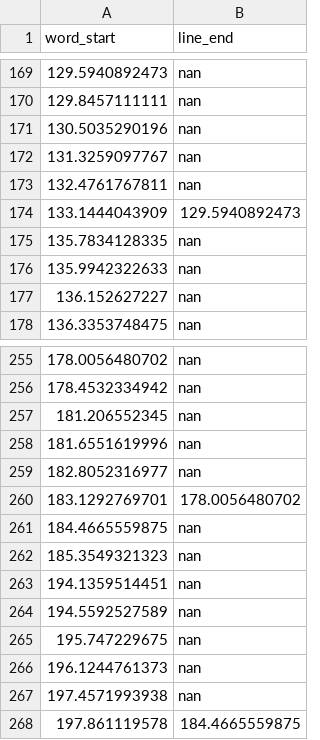
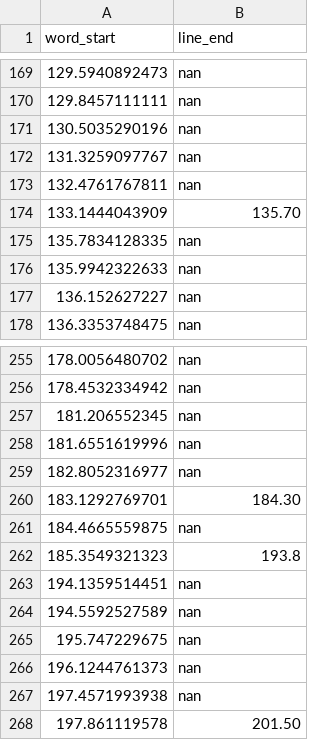
Before and after one commit to f90/jamendolyrics, a CSV file: annotations/words/Moon_I_Mean_-_Wrong_Concept.csv, drawn as a sheet; only a part is shown, gaps mark what is left out.

```diff
--- a/annotations/words/Moon_I_Mean_-_Wrong_Concept.csv
+++ b/annotations/words/Moon_I_Mean_-_Wrong_Concept.csv
@@ -173,3 +173,3 @@ word_start,line_end
 132.4761767811,nan
-133.1444043909,129.5940892473
+133.1444043909,135.70
 135.7834128335,nan
@@ -259,5 +259,5 @@ word_start,line_end
 182.8052316977,nan
-183.1292769701,178.0056480702
+183.1292769701,184.30
 184.4665559875,nan
-185.3549321323,nan
+185.3549321323,193.8
 194.1359514451,nan
@@ -267,2 +267,2 @@ word_start,line_end
 197.4571993938,nan
-197.861119578,184.4665559875
+197.861119578,201.50
```
Also changed, not shown: annotations/words/Color_Out_-_Falling_Star.csv, annotations/words/Cortez_-_Feel__Stripped_.csv, 6 other files.
